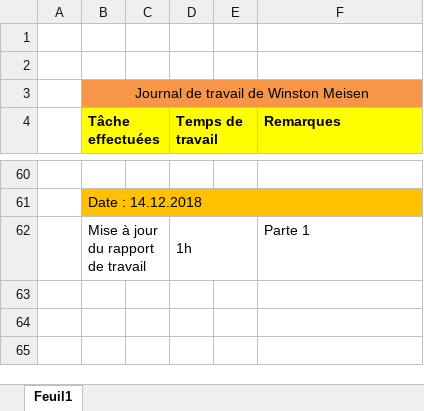
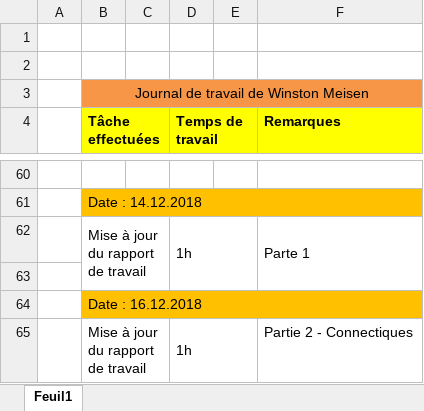
Before and after one commit to QuentinKrg/Module-143, an Excel workbook: Semaine 12/Journal de travail - Winston Meisen.xlsx, sheet Feuil1, drawn as a sheet; only a part is shown, gaps mark what is left out; values as stored, in another font and other column widths than the file's, no borders; the diff names each change by its address in the sheet, - before the commit and + after, or states it on an @@ line.

Commit message:
journal

```diff
--- a/Semaine 12/Journal de travail - Winston Meisen.xlsx (sheet Feuil1)
+++ b/Semaine 12/Journal de travail - Winston Meisen.xlsx (sheet Feuil1)
+F62:F63 merged
+row 63: (empty)
+row 64:  | Date : 16.12.2018
+row 65:  | Mise à jour du rapport de travail |  | 1h |  | Partie 2 - Connectiques
```
